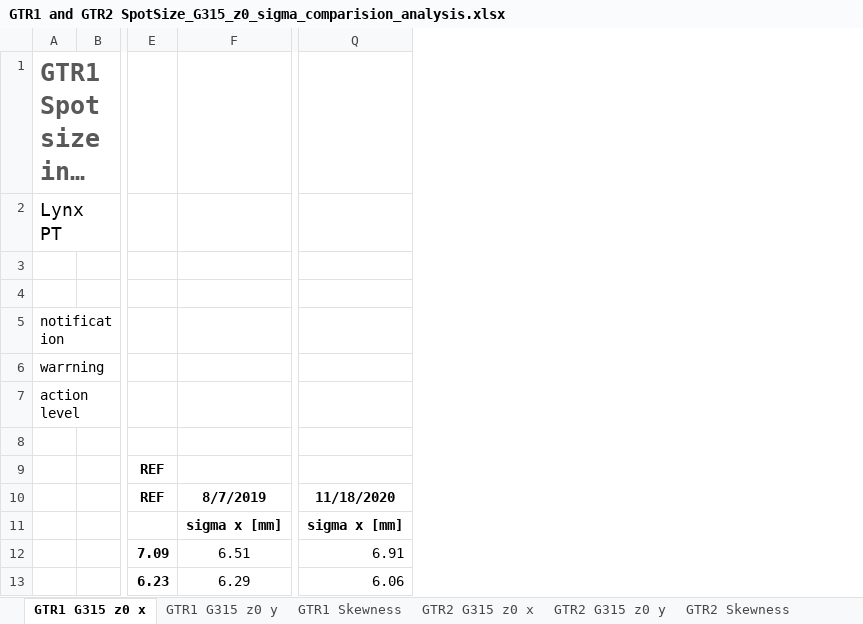
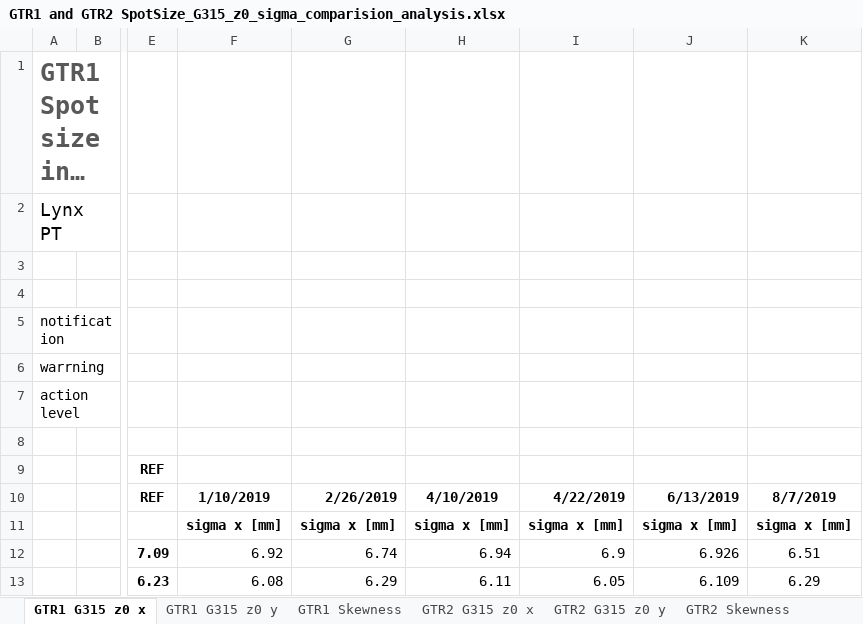
Before and after one commit to JohanRensfeldt/Skandion, an Excel workbook: GTR1 and GTR2 SpotSize_G315_z0_sigma_comparision_analysis.xlsx, sheet GTR1 G315 z0 x, drawn as a sheet; only a part is shown, gaps mark what is left out; long unchanged cells end in …; values as stored, in another font and other column widths than the file's, no borders; charts and pictures and conditional formats not drawn; removed rows and columns are numbered as before the commit, all else as after; the diff names each change by its address in the sheet, - before the commit and + after, or states it on an @@ line.

```diff
--- a/GTR1 and GTR2 SpotSize_G315_z0_sigma_comparision_analysis.xlsx (sheet GTR1 G315 z0 x)
+++ b/GTR1 and GTR2 SpotSize_G315_z0_sigma_comparision_analysis.xlsx (sheet GTR1 G315 z0 x)
+column F, rows 10-13: 1/10/2019 | sigma x [mm] | 6.92 | 6.08
+column G, rows 10-13: 2/26/2019 | sigma x [mm] | 6.74 | 6.29
+column H, rows 10-13: 4/10/2019 | sigma x [mm] | 6.94 | 6.11
+column I, rows 10-13: 4/22/2019 | sigma x [mm] | 6.9 | 6.05
+column J, rows 10-13: 6/13/2019 | sigma x [mm] | 6.926 | 6.109
-column Q, rows 10-13: 11/18/2020 | sigma x [mm] | 6.91 | 6.06
```
Also changed, not shown: formulas that keep their value, charts or pictures, 2 other files.
